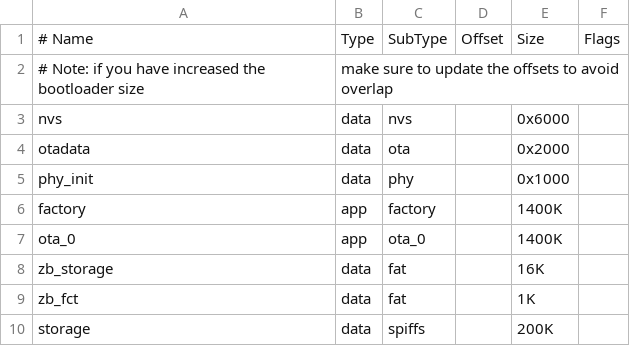
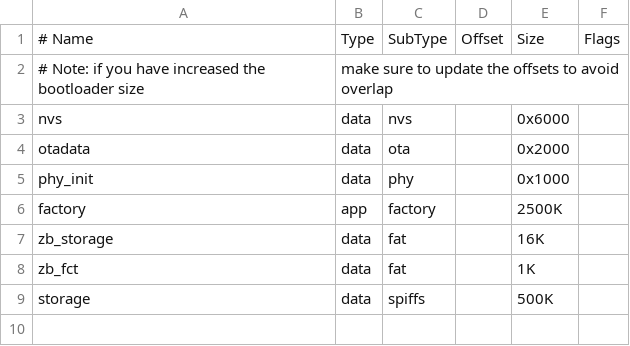
Before and after one commit to Live-Control-Project/MEEF, a CSV file: partitions_4mb.csv, drawn as a sheet.

```diff
--- a/partitions_4mb.csv
+++ b/partitions_4mb.csv
@@ -5,6 +5,5 @@ otadata,    data, ota,             ,  0x2000,
 phy_init,   data, phy,             ,  0x1000,
-factory,    app,  factory,         , 1400K,
-ota_0,      app,  ota_0,           , 1400K,
+factory,    app,  factory,         , 2500K,
 zb_storage, data, fat,             , 16K,
 zb_fct,     data, fat,             , 1K,
-storage,    data, spiffs,          , 200K,
+storage,    data, spiffs,          , 500K,
```
Also changed, not shown: 7 other files.
